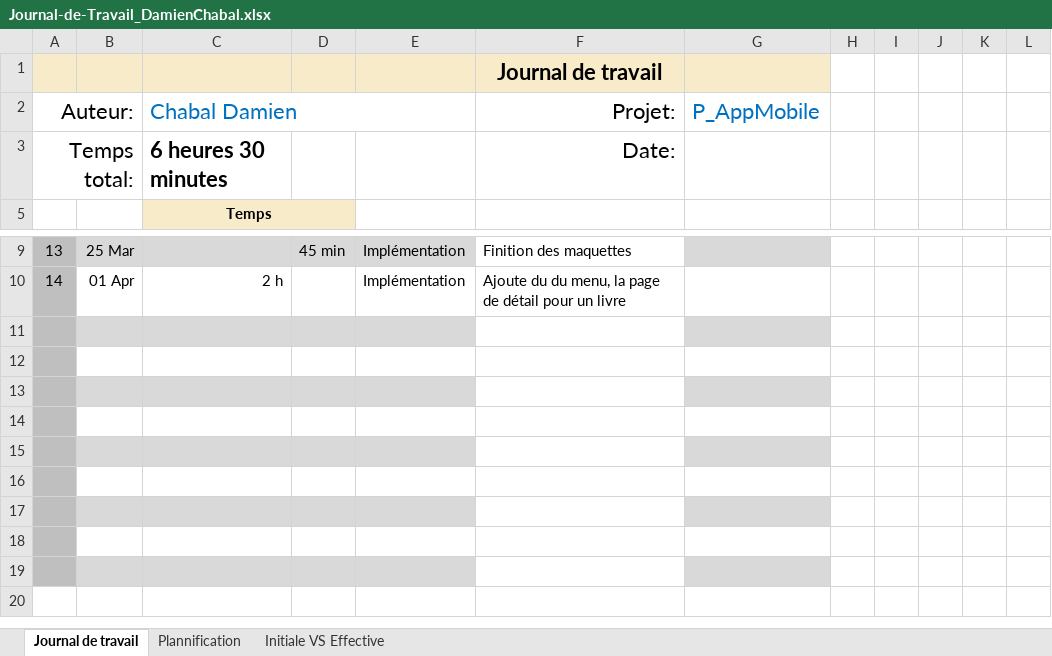
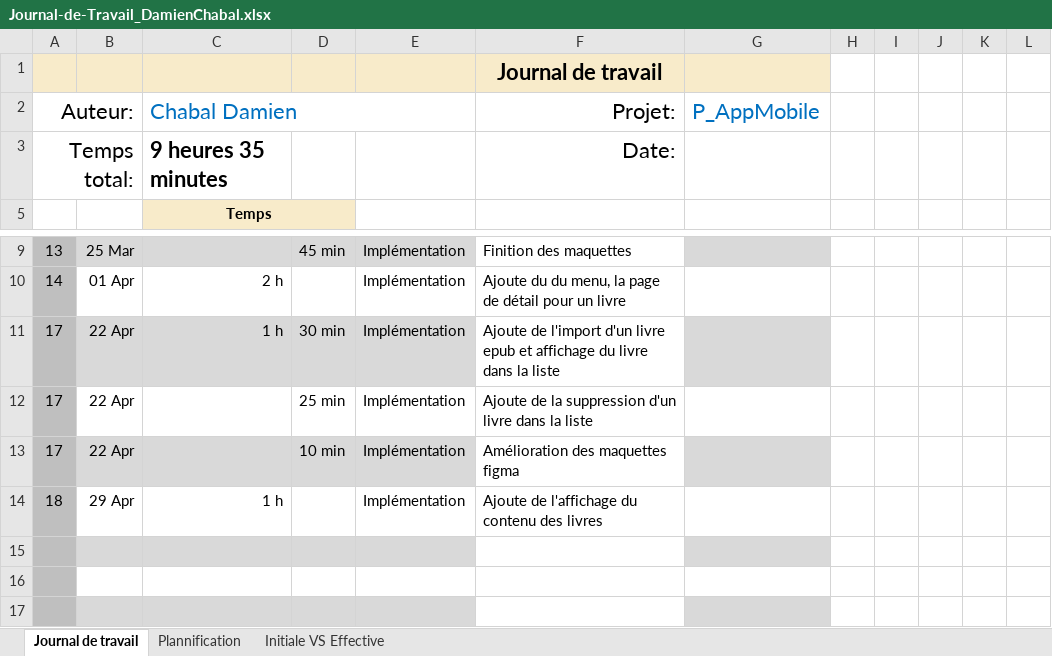
Before and after one commit to Damien-16/P_AppMobile, an Excel workbook: Journal-de-Travail_DamienChabal.xlsx, sheet Journal de travail, drawn as a sheet; only a part is shown, gaps mark what is left out; the shorter side is filled out with more unchanged rows; values as stored, in another font and other column widths than the file's, no borders; conditional formats and table styles not drawn; the diff names each change by its address in the sheet, - before the commit and + after, or states it on an @@ line.

Commit message:
feat(readme) :Ajoute de l'affichage du contenu des livres

```diff
--- a/Journal-de-Travail_DamienChabal.xlsx (sheet Journal de travail)
+++ b/Journal-de-Travail_DamienChabal.xlsx (sheet Journal de travail)
-C3 (Chabal Damien): 6 heures 30 minutes
+C3 (Chabal Damien): 9 heures 35 minutes
-row 11: (empty)
+row 11: 17 | 22 Apr | 1 h | 30 min | Implémentation | Ajoute de l'import d'un livre epub et affichage du livre dans la liste
-row 12: (empty)
+row 12: 17 | 22 Apr |  | 25 min | Implémentation | Ajoute de la suppression d'un livre dans la liste
-row 13: (empty)
+row 13: 17 | 22 Apr |  | 10 min | Implémentation | Amélioration des maquettes figma
-row 14: (empty)
+row 14: 18 | 29 Apr | 1 h |  | Implémentation | Ajoute de l'affichage du contenu des livres
```
Also changed, not shown: sheet Plannification, hidden cells, charts or pictures, 3 other files.
